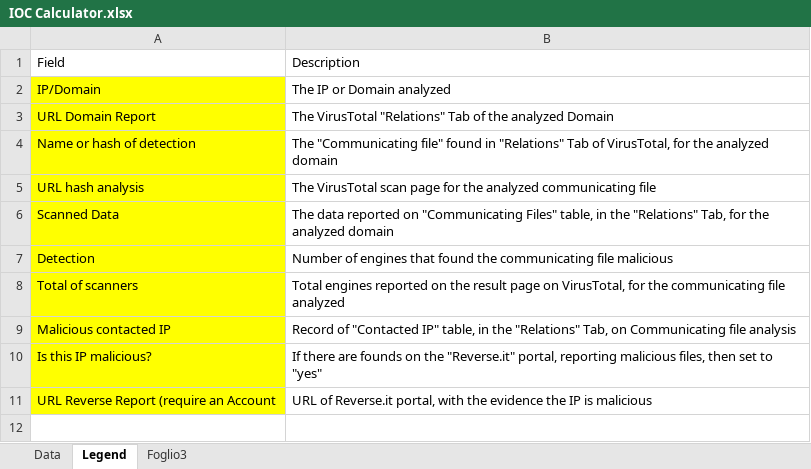
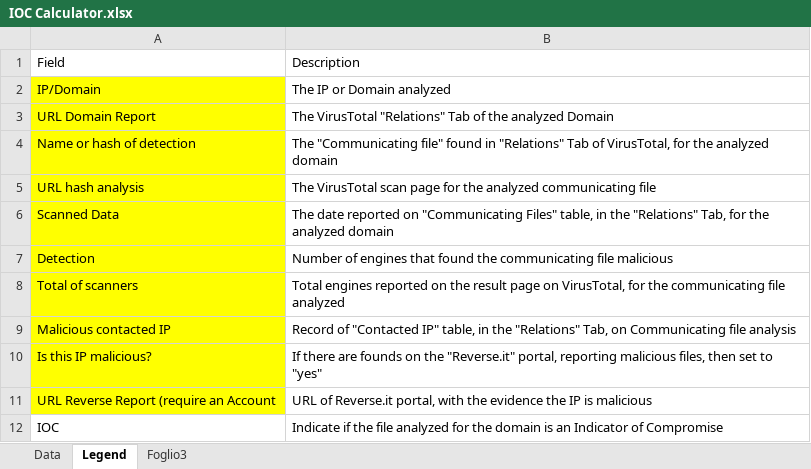
Before and after one commit to randomtable/Indicator-of-compromise-Calculator, an Excel workbook: IOC Calculator.xlsx, sheet Legend, drawn as a sheet; values as stored, in another font and other column widths than the file's, no borders; the diff names each change by its address in the sheet, - before the commit and + after, or states it on an @@ line.

Commit message:
Add files via upload

```diff
--- a/IOC Calculator.xlsx (sheet Legend)
+++ b/IOC Calculator.xlsx (sheet Legend)
-B6: The data reported on…
+B6: The date reported on…
+row 12: IOC | Indicate if the file analyzed for the domain is an Indicator of Compromise
```
